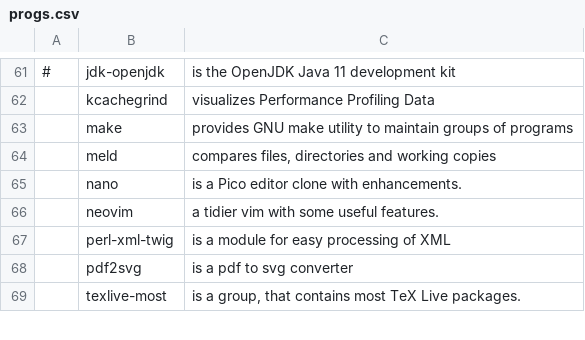
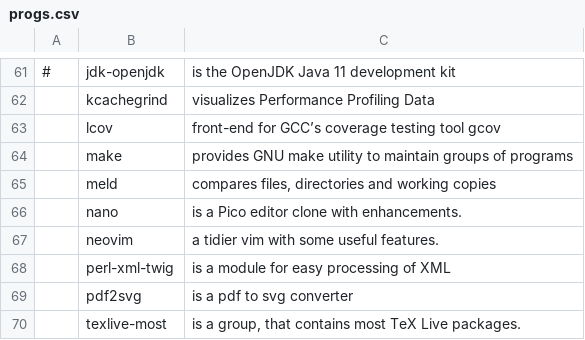
Before and after one commit to ToppDev/TALIS, a CSV file: progs.csv, drawn as a sheet; only a part is shown, gaps mark what is left out; the diff names each change by its address in the sheet, - before the commit and + after, or states it on an @@ line.

Commit message:
progs.csv - lcov added

```diff
--- a/progs.csv
+++ b/progs.csv
+row 63:  | lcov | front-end for GCC’s coverage testing tool gcov
```
